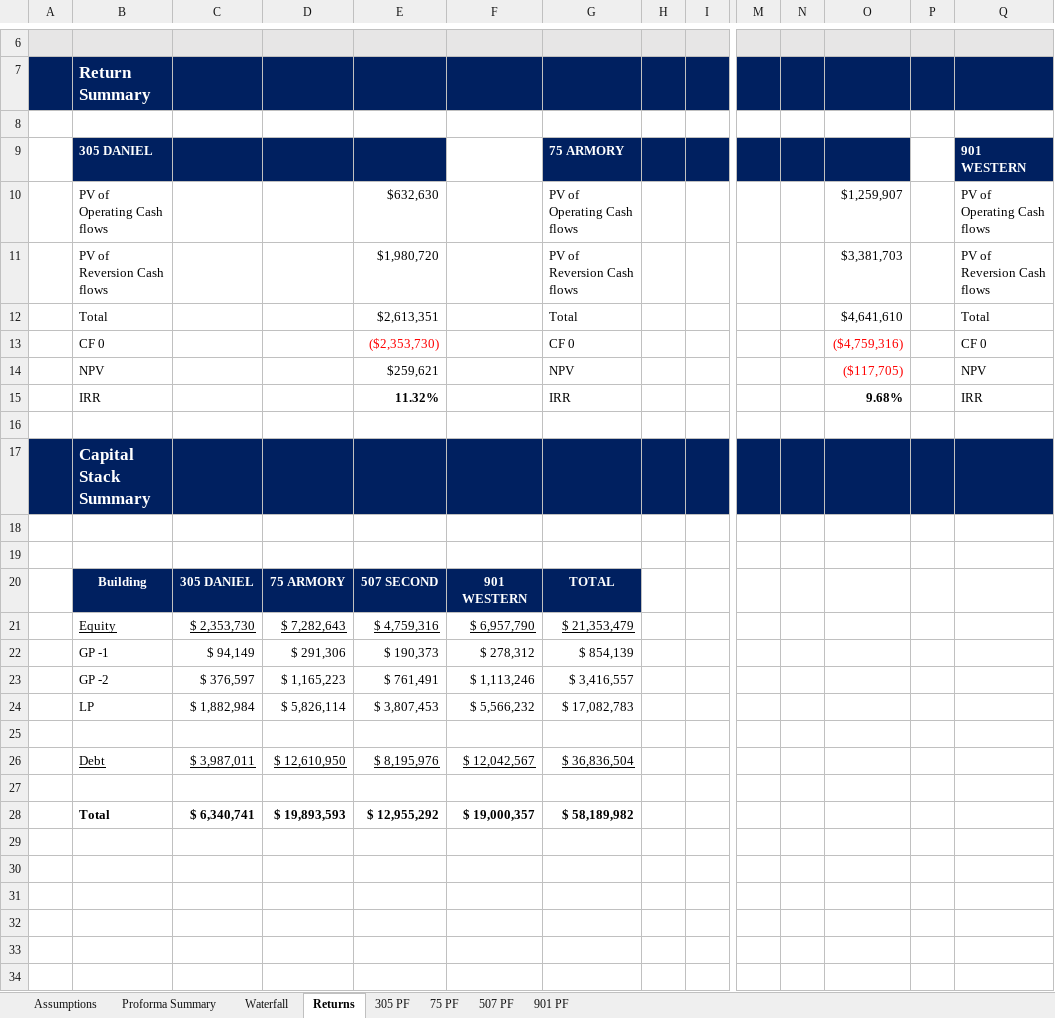
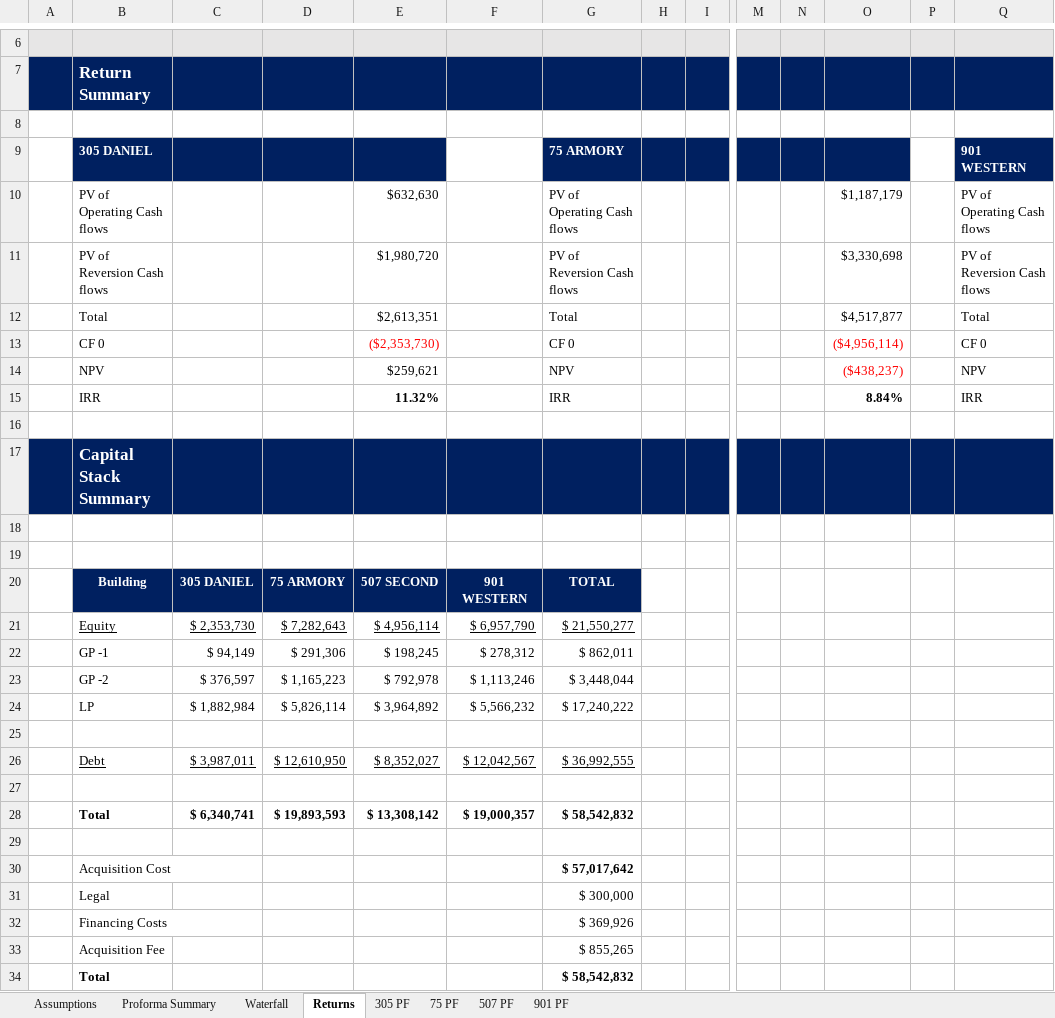
Before and after one commit to Rakulck/LendGaurd, an Excel workbook: public/Next_Chapter-UW.xlsx, sheet Returns, drawn as a sheet; only a part is shown, gaps mark what is left out; values as stored, in another font and other column widths than the file's, no borders; charts and pictures not drawn; rows hold the shown columns only; the diff names each change by its address in the sheet, - before the commit and + after, or states it on an @@ line.

```diff
--- a/public/Next_Chapter-UW.xlsx (sheet Returns)
+++ b/public/Next_Chapter-UW.xlsx (sheet Returns)
-O10: $1,259,907
+O10: $1,187,179
-O11: $3,381,703
+O11: $3,330,698
-O12: $4,641,610
+O12: $4,517,877
-O13: ($4,759,316)
+O13: ($4,956,114)
-O14: ($117,705)
+O14: ($438,237)
-O15: 9.68%
+O15: 8.84%
-E21: $ 4,759,316
+E21: $ 4,956,114
-G21: $ 21,353,479
+G21: $ 21,550,277
-E22: $ 190,373
+E22: $ 198,245
-G22: $ 854,139
+G22: $ 862,011
-E23: $ 761,491
+E23: $ 792,978
-G23: $ 3,416,557
+G23: $ 3,448,044
-E24: $ 3,807,453
+E24: $ 3,964,892
-G24: $ 17,082,783
+G24: $ 17,240,222
-E26: $ 8,195,976
+E26: $ 8,352,027
-G26: $ 36,836,504
+G26: $ 36,992,555
-E28: $ 12,955,292
+E28: $ 13,308,142
-G28: $ 58,189,982
+G28: $ 58,542,832
+row 29: (empty)
+row 30:  | Acquisition Cost |  |  |  |  | $ 57,017,642
+row 31:  | Legal |  |  |  |  | $ 300,000
+row 32:  | Financing Costs |  |  |  |  | $ 369,926
+row 33:  | Acquisition Fee |  |  |  |  | $ 855,265
+row 34:  | Total |  |  |  |  | $ 58,542,832
```
Also changed, not shown: sheet 507 PF, sheet Waterfall, sheet Proforma Summary, sheet Assumptions, charts or pictures, 2 other files.
